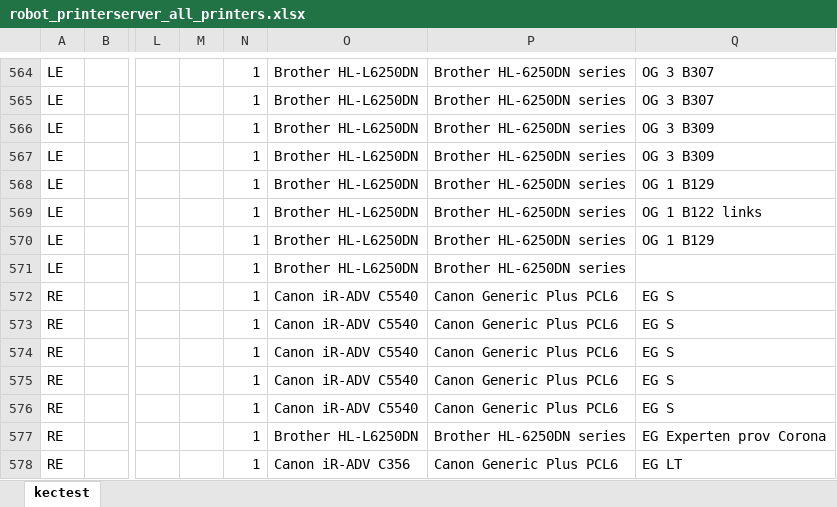
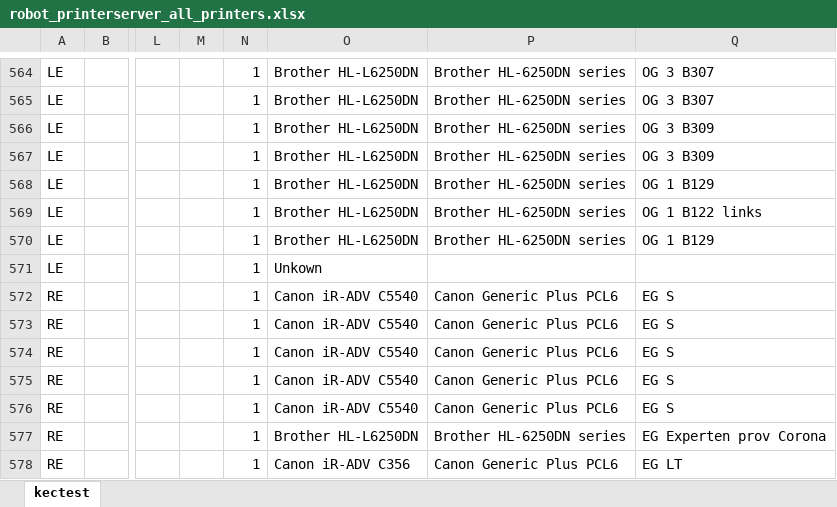
Before and after one commit to weitnow/PrinterListHelper, an Excel workbook: output/robot_printerserver_all_printers.xlsx, sheet kectest, drawn as a sheet; only a part is shown, gaps mark what is left out; values as stored, in another font and other column widths than the file's, no borders; the diff names each change by its address in the sheet, - before the commit and + after, or states it on an @@ line.

```diff
--- a/output/robot_printerserver_all_printers.xlsx (sheet kectest)
+++ b/output/robot_printerserver_all_printers.xlsx (sheet kectest)
-O571: Brother HL-L6250DN
+O571: Unkown
-P571: Brother HL-6250DN series
+P571: (empty)
```
Also changed, not shown: input/all_printers_list_of_support/Druckerliste_Support_20062023.xlsx, input/printers_by_department/ZUL.xlsx, 11 other files.
